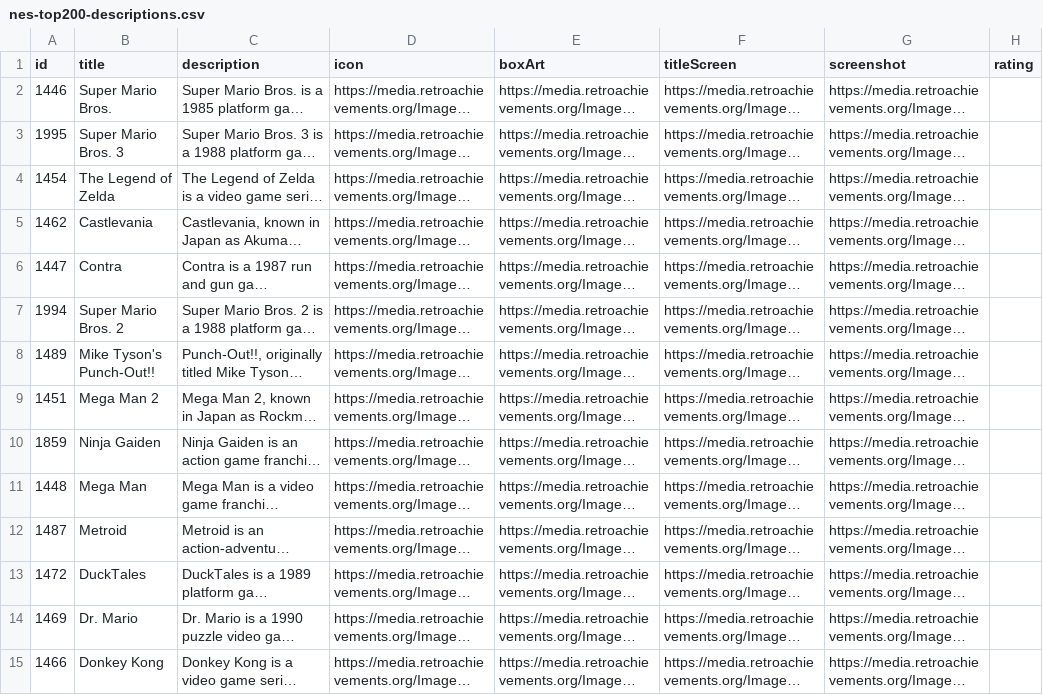
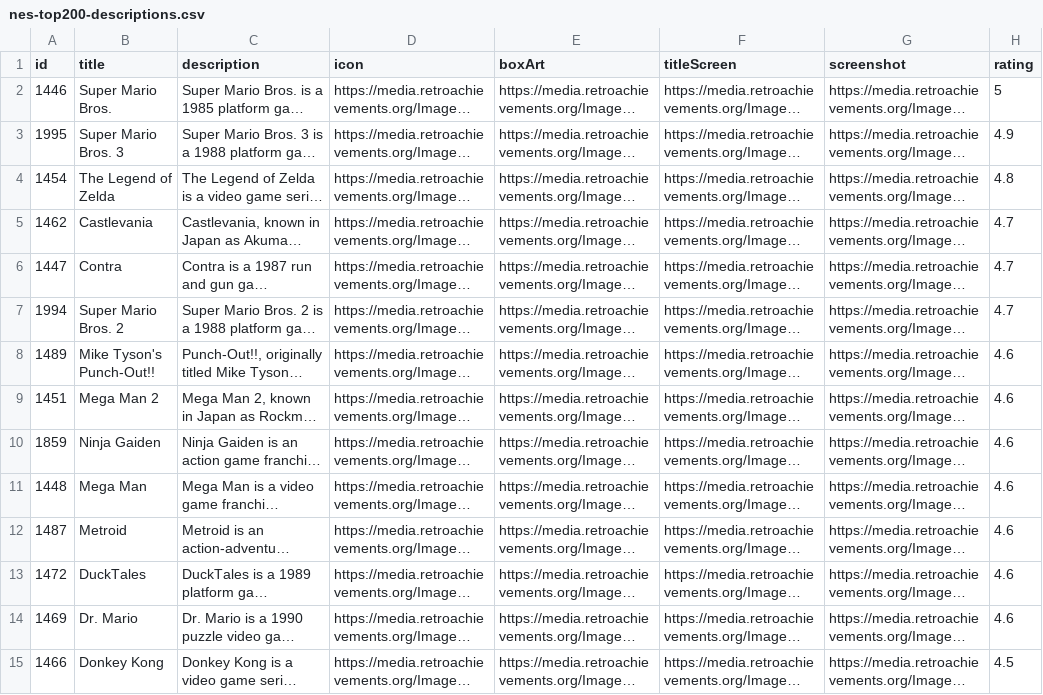
Before and after one commit to hoanghdtv/RetroHelper, a CSV file: output/nes-top200-descriptions.csv, drawn as a sheet; only a part is shown; long unchanged cells end in …; the diff covers the shown part only; the diff names each change by its address in the sheet, - before the commit and + after, or states it on an @@ line.

```diff
--- a/output/nes-top200-descriptions.csv
+++ b/output/nes-top200-descriptions.csv
-H2 (rating): (empty)
+H2 (rating): 5
-H3 (rating): (empty)
+H3 (rating): 4.9
-H4 (rating): (empty)
+H4 (rating): 4.8
-H5:H7 (rating): (empty)
+H5:H7 (rating): 4.7
-H8:H14 (rating): (empty)
+H8:H14 (rating): 4.6
-H15 (rating): (empty)
+H15 (rating): 4.5
```
Also changed, not shown: 186 edited cells elsewhere in this file, 2 other files.
